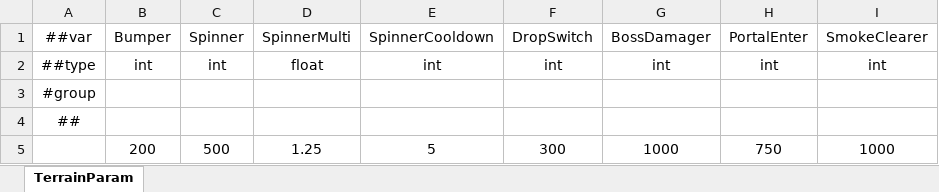
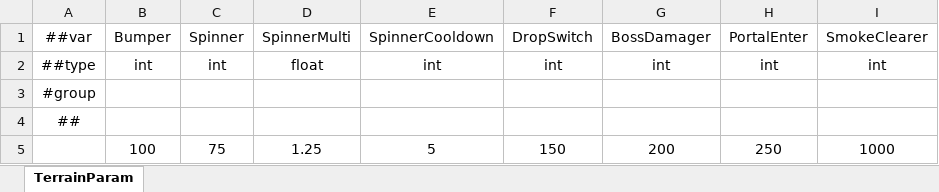
Before and after one commit to numbersguy104/monster-ball, an Excel workbook: LubanConfig/DataTables/Datas/#TerrainParam.xlsx, sheet TerrainParam, drawn as a sheet; values as stored, in another font and other column widths than the file's, no borders; removed rows and columns are numbered as before the commit, all else as after; the diff names each change by its address in the sheet, - before the commit and + after, or states it on an @@ line.

```diff
--- a/LubanConfig/DataTables/Datas/#TerrainParam.xlsx (sheet TerrainParam)
+++ b/LubanConfig/DataTables/Datas/#TerrainParam.xlsx (sheet TerrainParam)
-row 5:  | 200 | 500 | 1.25 | 5 | 300 | 1000 | 750 | 1000
+row 5:  | 100 | 75 | 1.25 | 5 | 150 | 200 | 250 | 1000
```
Also changed, not shown: LubanConfig/DataTables/Datas/#BallParam.xlsx, 2 other files.
